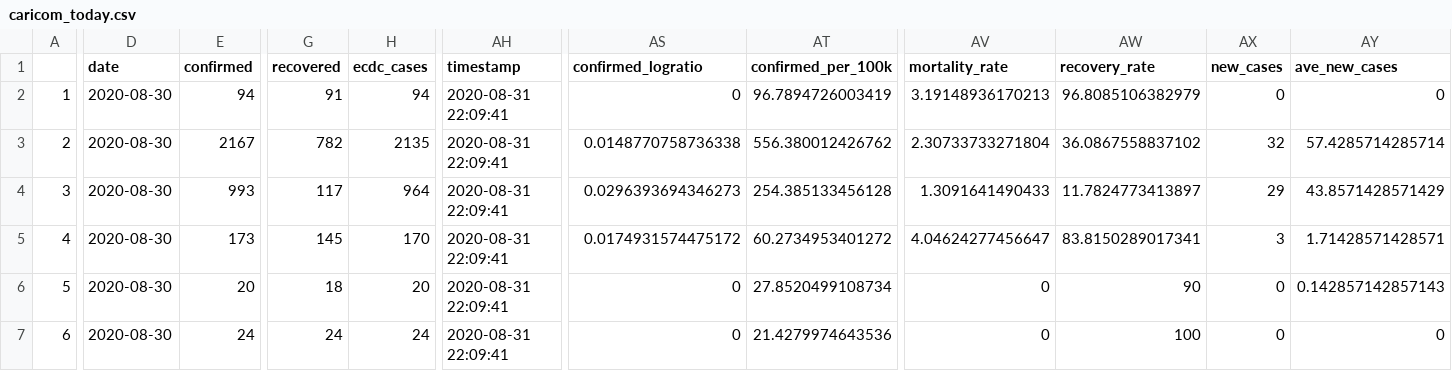
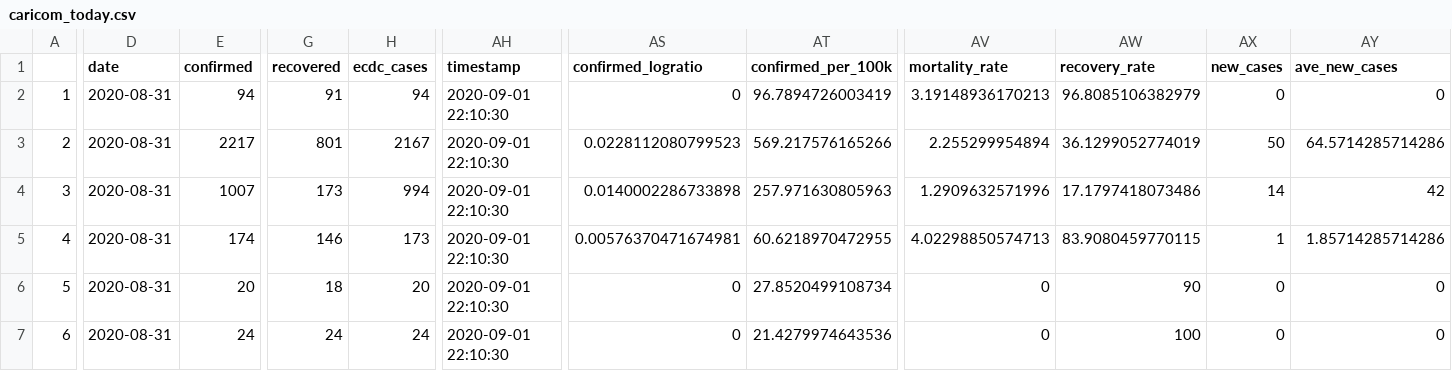
Before and after one commit to yohance-nicholas/CARICOM-COVID19-Dashboard, a CSV file: caricom_today.csv, drawn as a sheet; only a part is shown, gaps mark what is left out; the diff covers the shown part only; the diff names each change by its address in the sheet, - before the commit and + after, or states it on an @@ line.

```diff
--- a/caricom_today.csv
+++ b/caricom_today.csv
-D2:D7 (date): 2020-08-30
+D2:D7 (date): 2020-08-31
-AH2:AH7 (timestamp): 2020-08-31 22:09:41
+AH2:AH7 (timestamp): 2020-09-01 22:10:30
-E3 (confirmed): 2167
+E3 (confirmed): 2217
-G3 (recovered): 782
+G3 (recovered): 801
-H3 (ecdc_cases): 2135
+H3 (ecdc_cases): 2167
-AS3 (confirmed_logratio): 0.0148770758736338
+AS3 (confirmed_logratio): 0.0228112080799523
-AT3 (confirmed_per_100k): 556.380012426762
+AT3 (confirmed_per_100k): 569.217576165266
-AV3 (mortality_rate): 2.30733733271804
+AV3 (mortality_rate): 2.255299954894
-AW3 (recovery_rate): 36.0867558837102
+AW3 (recovery_rate): 36.1299052774019
-AX3 (new_cases): 32
+AX3 (new_cases): 50
-AY3 (ave_new_cases): 57.4285714285714
+AY3 (ave_new_cases): 64.5714285714286
-E4 (confirmed): 993
+E4 (confirmed): 1007
-G4 (recovered): 117
+G4 (recovered): 173
-H4 (ecdc_cases): 964
+H4 (ecdc_cases): 994
-AS4 (confirmed_logratio): 0.0296393694346273
+AS4 (confirmed_logratio): 0.0140002286733898
-AT4 (confirmed_per_100k): 254.385133456128
+AT4 (confirmed_per_100k): 257.971630805963
-AV4 (mortality_rate): 1.3091641490433
+AV4 (mortality_rate): 1.2909632571996
-AW4 (recovery_rate): 11.7824773413897
+AW4 (recovery_rate): 17.1797418073486
-AX4 (new_cases): 29
+AX4 (new_cases): 14
-AY4 (ave_new_cases): 43.8571428571429
+AY4 (ave_new_cases): 42
-E5 (confirmed): 173
+E5 (confirmed): 174
-G5 (recovered): 145
+G5 (recovered): 146
-H5 (ecdc_cases): 170
+H5 (ecdc_cases): 173
-AS5 (confirmed_logratio): 0.0174931574475172
+AS5 (confirmed_logratio): 0.00576370471674981
-AT5 (confirmed_per_100k): 60.2734953401272
+AT5 (confirmed_per_100k): 60.6218970472955
-AV5 (mortality_rate): 4.04624277456647
+AV5 (mortality_rate): 4.02298850574713
-AW5 (recovery_rate): 83.8150289017341
+AW5 (recovery_rate): 83.9080459770115
-AX5 (new_cases): 3
+AX5 (new_cases): 1
-AY5 (ave_new_cases): 1.71428571428571
+AY5 (ave_new_cases): 1.85714285714286
-AY6 (ave_new_cases): 0.142857142857143
+AY6 (ave_new_cases): 0
```
Also changed, not shown: 73 edited cells elsewhere in this file, caricom_covid_regression_data.csv, 10 other files.
